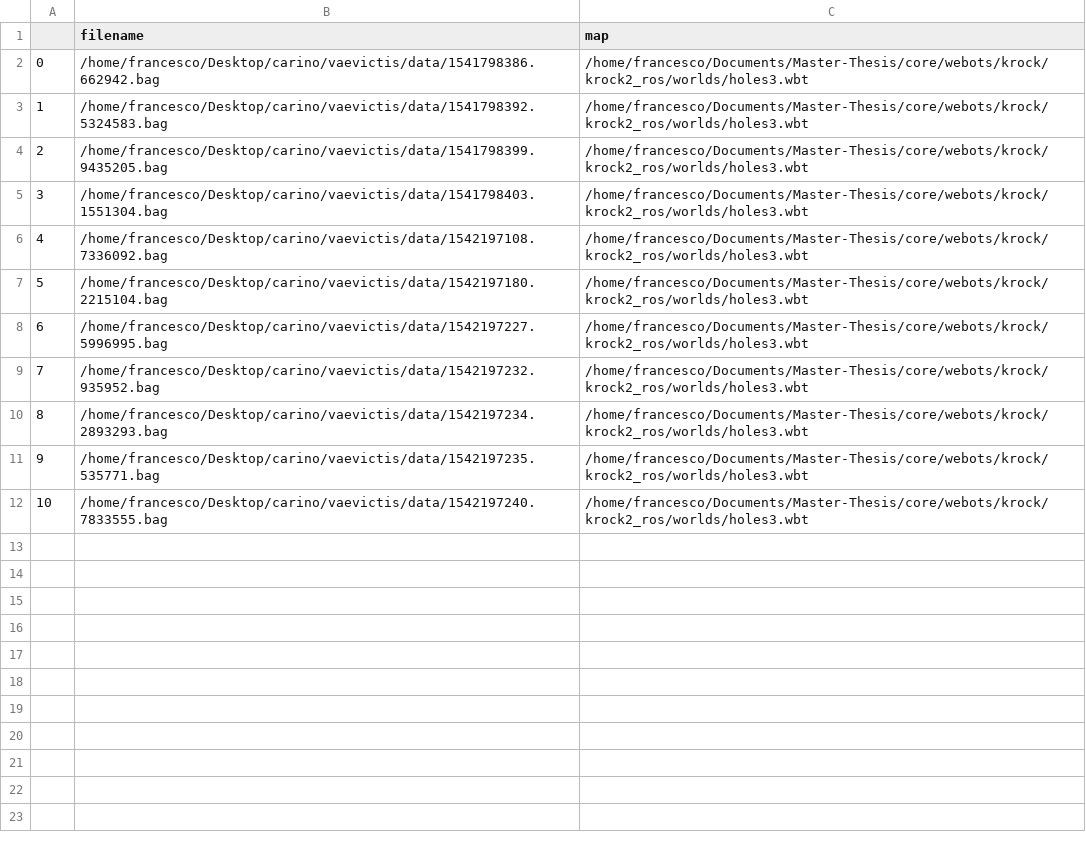
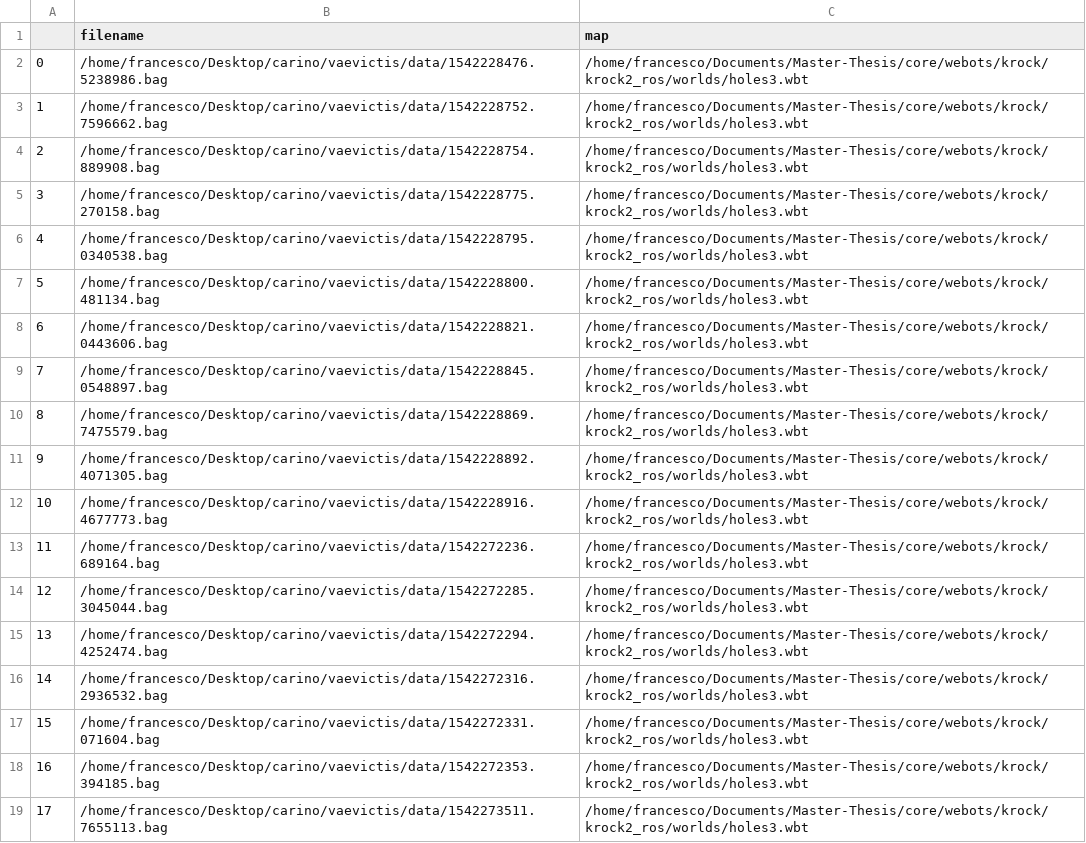
Before and after one commit to FrancescoSaverioZuppichini/Master-Thesis, a CSV file: core/filename2map.csv, drawn as a sheet; addresses are those after the commit; the diff names each change by its address in the sheet, - before the commit and + after, or states it on an @@ line.

```diff
--- a/core/filename2map.csv
+++ b/core/filename2map.csv
-B2 (filename): /home/francesco/Desktop/carino/vaevictis/data/1541798386.662942.bag
+B2 (filename): /home/francesco/Desktop/carino/vaevictis/data/1542228476.5238986.bag
+row 3: 1 | /home/francesco/Desktop/carino/vaevictis/data/1542228752.7596662.bag | /home/francesco/Documents/Master-Thesis/core/webots/krock/krock2_ros/worlds/holes3.wbt
@@ column A renumbered between rows 4 and 18 @@
-B4 (filename): /home/francesco/Desktop/carino/vaevictis/data/1541798392.5324583.bag
+B4 (filename): /home/francesco/Desktop/carino/vaevictis/data/1542228754.889908.bag
+row 5: 3 | /home/francesco/Desktop/carino/vaevictis/data/1542228775.270158.bag | /home/francesco/Documents/Master-Thesis/core/webots/krock/krock2_ros/worlds/holes3.wbt
-B6 (filename): /home/francesco/Desktop/carino/vaevictis/data/1541798399.9435205.bag
+B6 (filename): /home/francesco/Desktop/carino/vaevictis/data/1542228795.0340538.bag
-B7 (filename): /home/francesco/Desktop/carino/vaevictis/data/1541798403.1551304.bag
+B7 (filename): /home/francesco/Desktop/carino/vaevictis/data/1542228800.481134.bag
-B8 (filename): /home/francesco/Desktop/carino/vaevictis/data/1542197108.7336092.bag
+B8 (filename): /home/francesco/Desktop/carino/vaevictis/data/1542228821.0443606.bag
-B9 (filename): /home/francesco/Desktop/carino/vaevictis/data/1542197180.2215104.bag
+B9 (filename): /home/francesco/Desktop/carino/vaevictis/data/1542228845.0548897.bag
-B10 (filename): /home/francesco/Desktop/carino/vaevictis/data/1542197227.5996995.bag
+B10 (filename): /home/francesco/Desktop/carino/vaevictis/data/1542228869.7475579.bag
-B11 (filename): /home/francesco/Desktop/carino/vaevictis/data/1542197232.935952.bag
+B11 (filename): /home/francesco/Desktop/carino/vaevictis/data/1542228892.4071305.bag
+row 12: 10 | /home/francesco/Desktop/carino/vaevictis/data/1542228916.4677773.bag | /home/francesco/Documents/Master-Thesis/core/webots/krock/krock2_ros/worlds/holes3.wbt
-B13 (filename): /home/francesco/Desktop/carino/vaevictis/data/1542197234.2893293.bag
+B13 (filename): /home/francesco/Desktop/carino/vaevictis/data/1542272236.689164.bag
+row 14: 12 | /home/francesco/Desktop/carino/vaevictis/data/1542272285.3045044.bag | /home/francesco/Documents/Master-Thesis/core/webots/krock/krock2_ros/worlds/holes3.wbt
+row 15: 13 | /home/francesco/Desktop/carino/vaevictis/data/1542272294.4252474.bag | /home/francesco/Documents/Master-Thesis/core/webots/krock/krock2_ros/worlds/holes3.wbt
+row 16: 14 | /home/francesco/Desktop/carino/vaevictis/data/1542272316.2936532.bag | /home/francesco/Documents/Master-Thesis/core/webots/krock/krock2_ros/worlds/holes3.wbt
-B17 (filename): /home/francesco/Desktop/carino/vaevictis/data/1542197235.535771.bag
+B17 (filename): /home/francesco/Desktop/carino/vaevictis/data/1542272331.071604.bag
-B18 (filename): /home/francesco/Desktop/carino/vaevictis/data/1542197240.7833555.bag
+B18 (filename): /home/francesco/Desktop/carino/vaevictis/data/1542272353.394185.bag
+row 19: 17 | /home/francesco/Desktop/carino/vaevictis/data/1542273511.7655113.bag | /home/francesco/Documents/Master-Thesis/core/webots/krock/krock2_ros/worlds/holes3.wbt
```
Also changed, not shown: 22 other files.
